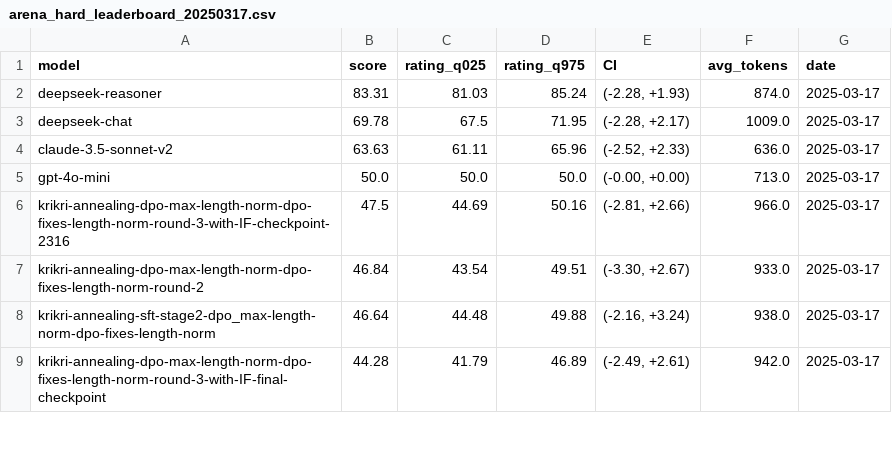
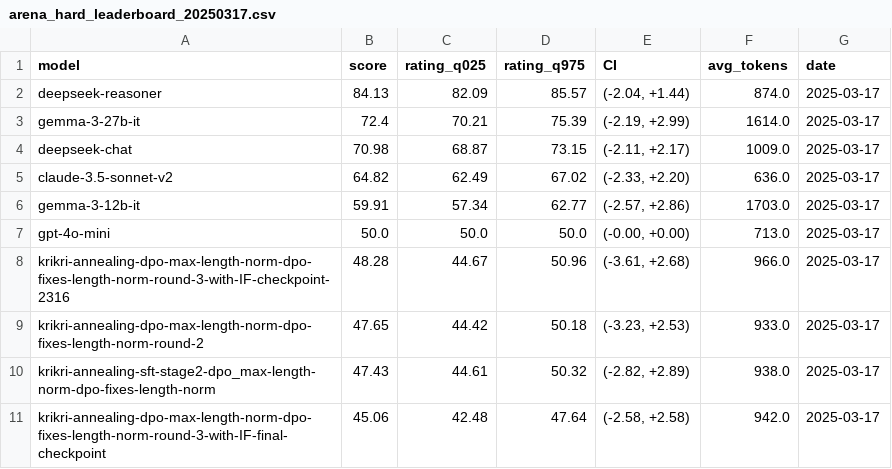
Before and after one commit to meltemi-ai/arena-hard-auto-greek, a CSV file: leaderboard/arena_hard_leaderboard_20250317.csv, drawn as a sheet; only a part is shown; the diff covers the shown part only.

Commit message:
Create latest leaderboard

```diff
--- a/leaderboard/arena_hard_leaderboard_20250317.csv
+++ b/leaderboard/arena_hard_leaderboard_20250317.csv
@@ -1,9 +1,11 @@
 model,score,rating_q025,rating_q975,CI,avg_tokens,date
-deepseek-reasoner,83.31,81.03,85.24,"(-2.28, +1.93)",874.0,2025-03-17
-deepseek-chat,69.78,67.5,71.95,"(-2.28, +2.17)",1009.0,2025-03-17
-claude-3.5-sonnet-v2,63.63,61.11,65.96,"(-2.52, +2.33)",636.0,2025-03-17
+deepseek-reasoner,84.13,82.09,85.57,"(-2.04, +1.44)",874.0,2025-03-17
+gemma-3-27b-it,72.4,70.21,75.39,"(-2.19, +2.99)",1614.0,2025-03-17
+deepseek-chat,70.98,68.87,73.15,"(-2.11, +2.17)",1009.0,2025-03-17
+claude-3.5-sonnet-v2,64.82,62.49,67.02,"(-2.33, +2.20)",636.0,2025-03-17
+gemma-3-12b-it,59.91,57.34,62.77,"(-2.57, +2.86)",1703.0,2025-03-17
 gpt-4o-mini,50.0,50.0,50.0,"(-0.00, +0.00)",713.0,2025-03-17
-krikri-annealing-dpo-max-length-norm-dpo-fixes-length-norm-round-3-with-IF-checkpoint-2316,47.5,44.69,50.16,"(-2.81, +2.66)",966.0,2025-03-17
-krikri-annealing-dpo-max-length-norm-dpo-fixes-length-norm-round-2,46.84,43.54,49.51,"(-3.30, +2.67)",933.0,2025-03-17
-krikri-annealing-sft-stage2-dpo_max-length-norm-dpo-fixes-length-norm,46.64,44.48,49.88,"(-2.16, +3.24)",938.0,2025-03-17
-krikri-annealing-dpo-max-length-norm-dpo-fixes-length-norm-round-3-with-IF-final-checkpoint,44.28,41.79,46.89,"(-2.49, +2.61)",942.0,2025-03-17
+krikri-annealing-dpo-max-length-norm-dpo-fixes-length-norm-round-3-with-IF-checkpoint-2316,48.28,44.67,50.96,"(-3.61, +2.68)",966.0,2025-03-17
+krikri-annealing-dpo-max-length-norm-dpo-fixes-length-norm-round-2,47.65,44.42,50.18,"(-3.23, +2.53)",933.0,2025-03-17
+krikri-annealing-sft-stage2-dpo_max-length-norm-dpo-fixes-length-norm,47.43,44.61,50.32,"(-2.82, +2.89)",938.0,2025-03-17
+krikri-annealing-dpo-max-length-norm-dpo-fixes-length-norm-round-3-with-IF-final-checkpoint,45.06,42.48,47.64,"(-2.58, +2.58)",942.0,2025-03-17
```
Also changed, not shown: 1 added row and 108 edited cells elsewhere in this file, 8 other files.
